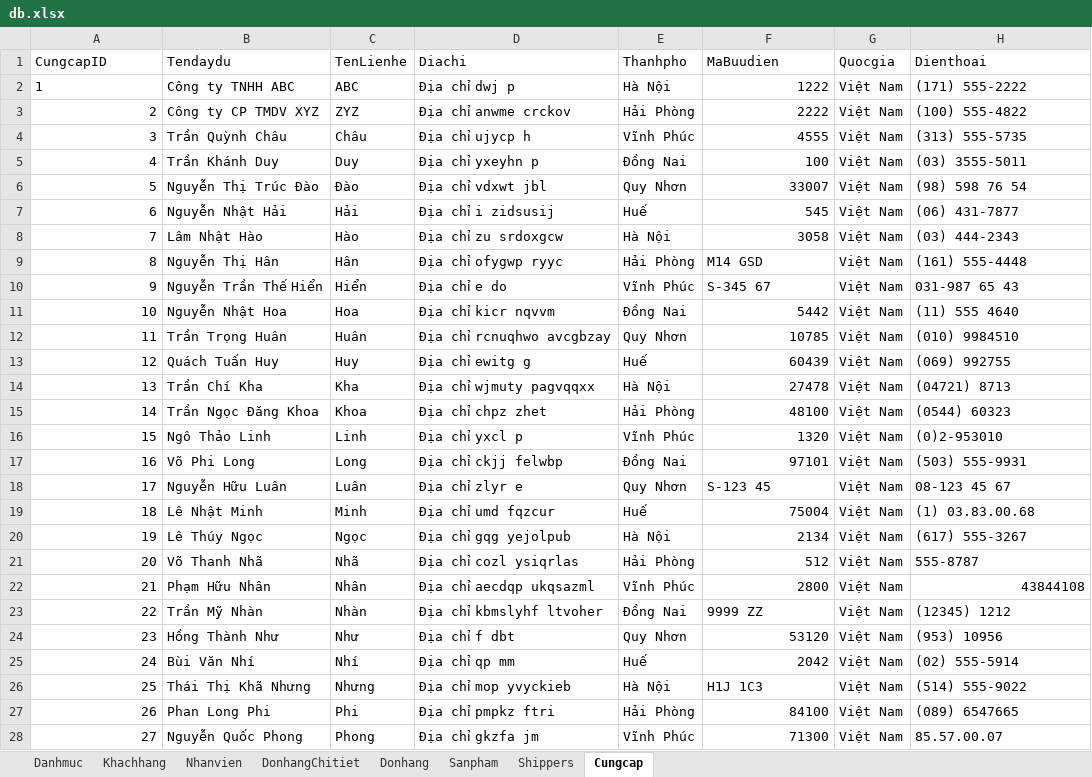
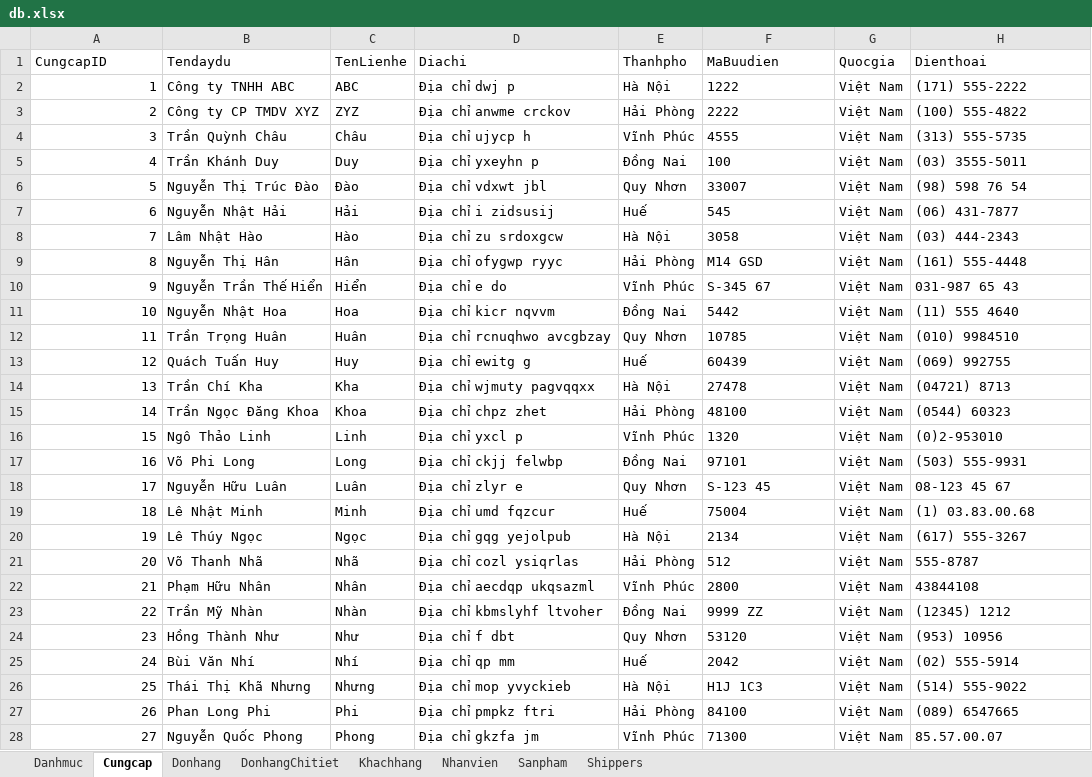
Before and after one commit to xuanthulabnet/sql-learning, an Excel workbook: sqlite/db.xlsx, sheet Cungcap, drawn as a sheet; only a part is shown; values as stored, in another font and other column widths than the file's, no borders; the diff covers the shown part only; the diff names each change by its address in the sheet, - before the commit and + after, or states it on an @@ line.

```diff
--- a/sqlite/db.xlsx (sheet Cungcap)
+++ b/sqlite/db.xlsx (sheet Cungcap)
@@ sheet tab order changed: Danhmuc | Cungcap | Donhang | DonhangChitiet | Khachhang | Nhanvien | Sanpham | Shippers @@
-A2 alignment: left
+A2 alignment: right
-F2:F8 alignment: right
+F2:F8 alignment: left
-F11:F17 alignment: right
+F11:F17 alignment: left
-F19:F22 alignment: right
+F19:F22 alignment: left
-H22 alignment: right
+H22 alignment: left
-F24:F25 alignment: right
+F24:F25 alignment: left
-F27:F28 alignment: right
+F27:F28 alignment: left
```
Also changed, not shown: cell formats elsewhere in this sheet, sheet DonhangChitiet, sheet Sanpham, sheet Donhang, sheet Danhmuc, sheet Shippers, sheet Nhanvien, 2 other files.
